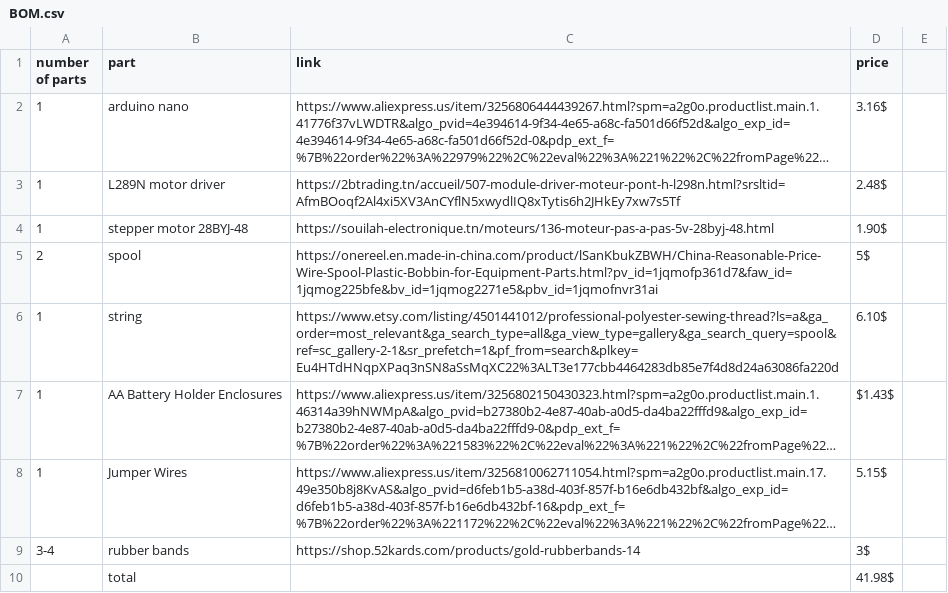
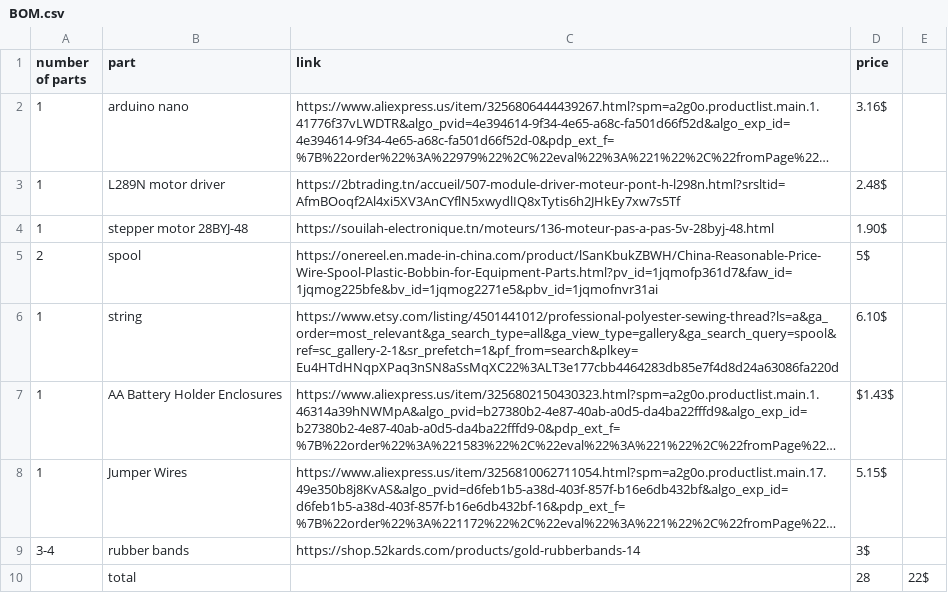
Before and after one commit to Chrif16/minecraft-piston-irl, a CSV file: BOM.csv, drawn as a sheet; long unchanged cells end in ….

Commit message:
Update BOM.csv

```diff
--- a/BOM.csv
+++ b/BOM.csv
@@ -9,2 +9,2 @@ number of parts,part,link,price
 3-4,rubber bands,https://shop.52kards.com/products/gold-rubberbands-14,3$
-,total,,41.98$
+,total,,28,22$
```
